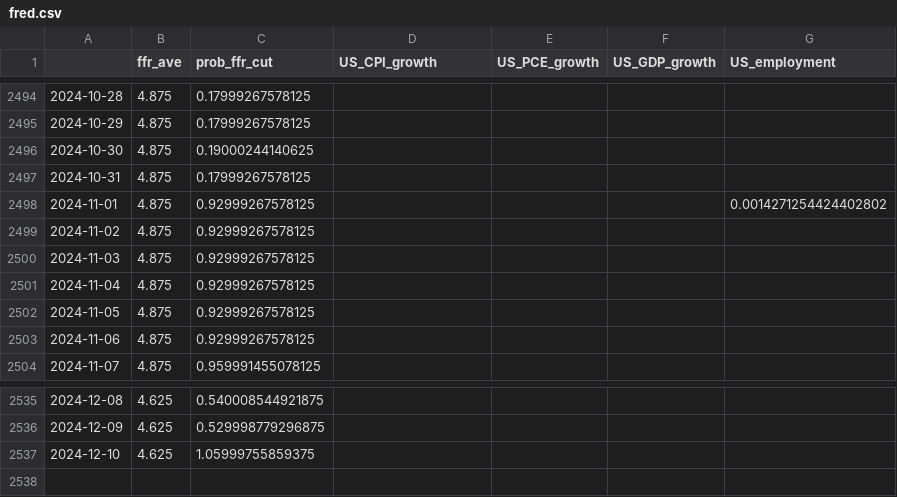
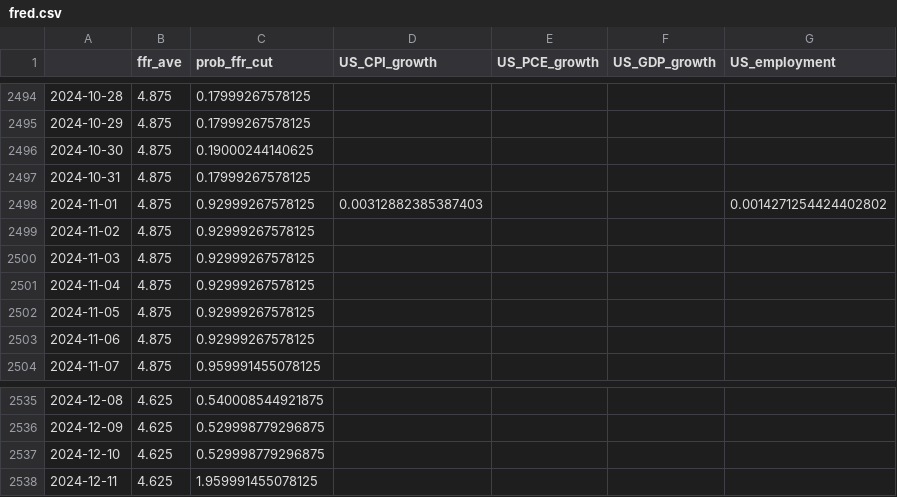
Before and after one commit to eightsmile/Blog_Post, a CSV file: Datasets/fred.csv, drawn as a sheet; only a part is shown, gaps mark what is left out.

```diff
--- a/Datasets/fred.csv
+++ b/Datasets/fred.csv
@@ -2497,3 +2497,3 @@
 2024-10-31,4.875,0.17999267578125,,,,
-2024-11-01,4.875,0.92999267578125,,,,0.0014271254424402802
+2024-11-01,4.875,0.92999267578125,0.00312882385387403,,,0.0014271254424402802
 2024-11-02,4.875,0.92999267578125,,,,
@@ -2536,2 +2536,3 @@
 2024-12-09,4.625,0.529998779296875,,,,
-2024-12-10,4.625,1.05999755859375,,,,
+2024-12-10,4.625,0.529998779296875,,,,
+2024-12-11,4.625,1.959991455078125,,,,
```
Also changed, not shown: Datasets/yf.csv, 4 other files.
